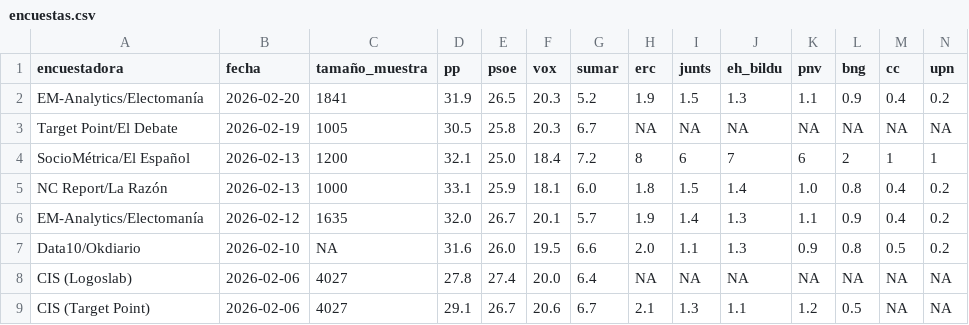
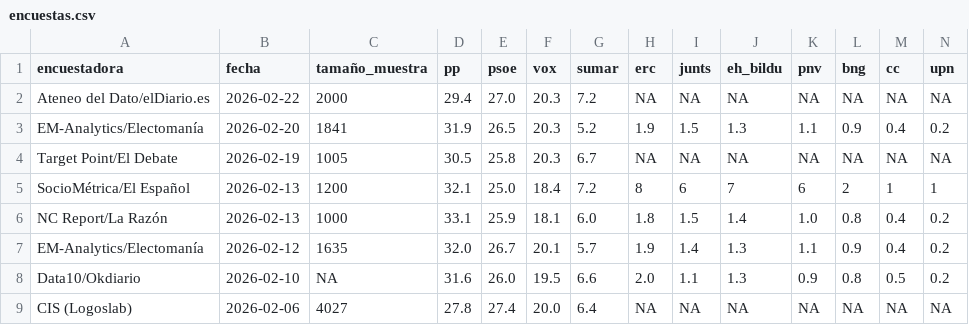
Before and after one commit to mikelgomezgar-code/automatizacion, a CSV file: datos/encuestas.csv, drawn as a sheet; only a part is shown; the shorter side is filled out with more unchanged rows; rows hold the shown columns only; the diff names each change by its address in the sheet, - before the commit and + after, or states it on an @@ line.

```diff
--- a/datos/encuestas.csv
+++ b/datos/encuestas.csv
+row 2: Ateneo del Dato/elDiario.es | 2026-02-22 | 2000 | 29.4 | 27.0 | 20.3 | 7.2 | NA | NA | NA | NA | NA | NA | NA
```
Also changed, not shown: 2 other files.
